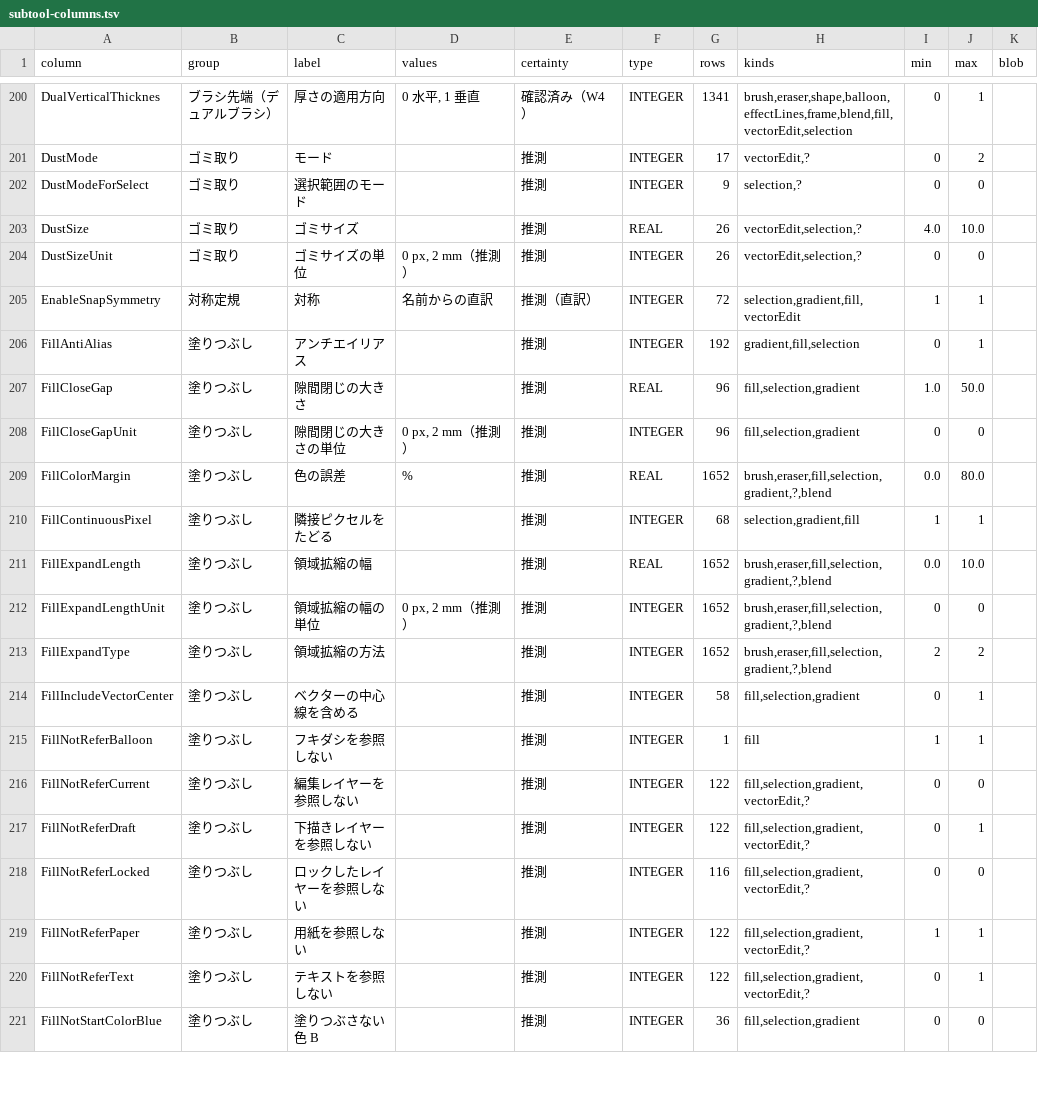
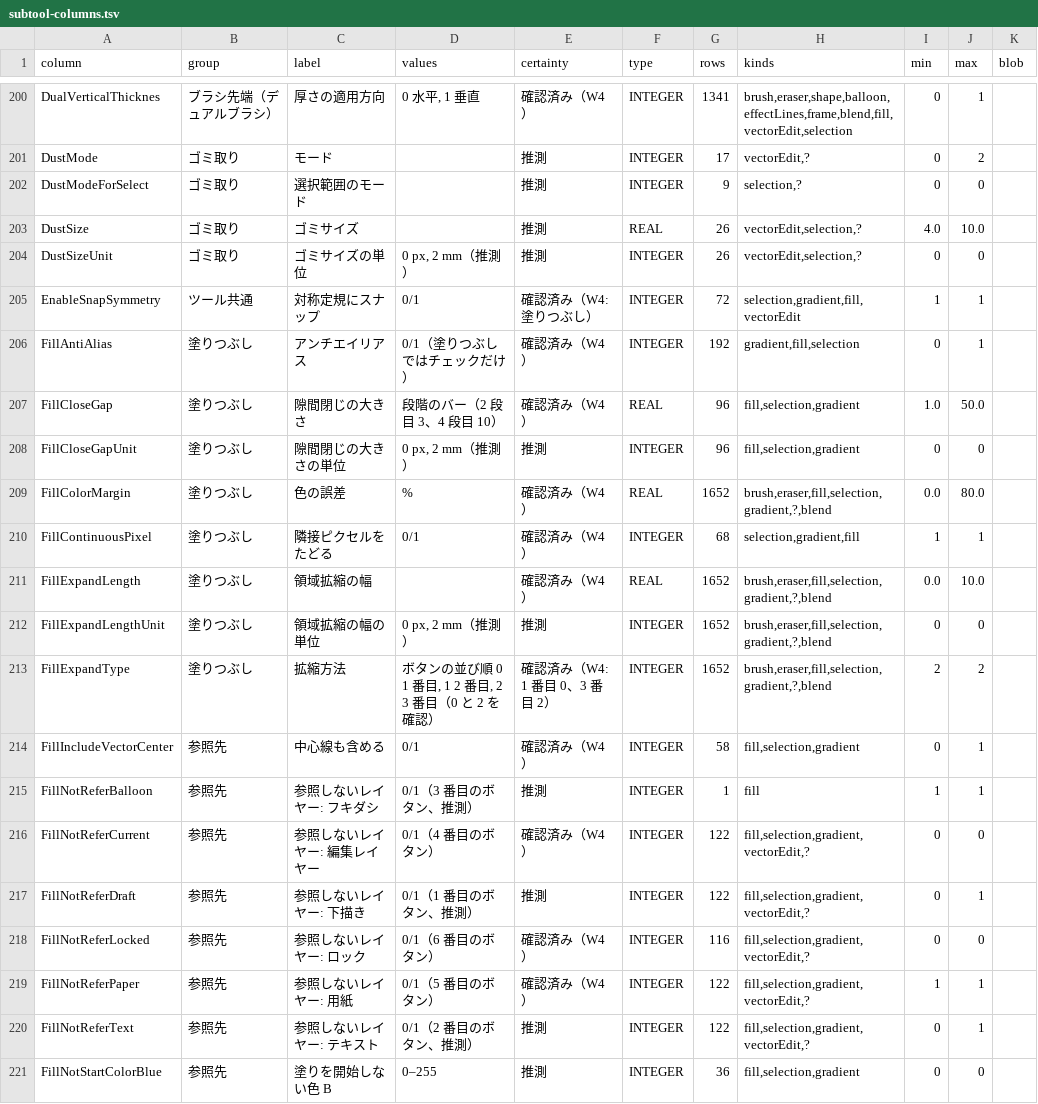
Before and after one commit to nanikasheila/CLIP_STUDIO_PAINT_Format, a TSV file: docs/assets/spec/subtool-columns.tsv, drawn as a sheet; only a part is shown, gaps mark what is left out; the diff covers the shown part only.

```diff
--- a/docs/assets/spec/subtool-columns.tsv
+++ b/docs/assets/spec/subtool-columns.tsv
@@ -204,18 +204,18 @@ DustSize	ゴミ取り	ゴミサイズ		推測	REAL	26	vectorEdit,selection,?	4.0
 DustSizeUnit	ゴミ取り	ゴミサイズの単位	0 px, 2 mm（推測）	推測	INTEGER	26	vectorEdit,selection,?	0	0	
-EnableSnapSymmetry	対称定規	対称	名前からの直訳	推測（直訳）	INTEGER	72	selection,gradient,fill,vectorEdit	1	1	
-FillAntiAlias	塗りつぶし	アンチエイリアス		推測	INTEGER	192	gradient,fill,selection	0	1	
-FillCloseGap	塗りつぶし	隙間閉じの大きさ		推測	REAL	96	fill,selection,gradient	1.0	50.0	
+EnableSnapSymmetry	ツール共通	対称定規にスナップ	0/1	確認済み（W4: 塗りつぶし）	INTEGER	72	selection,gradient,fill,vectorEdit	1	1	
+FillAntiAlias	塗りつぶし	アンチエイリアス	0/1（塗りつぶしではチェックだけ）	確認済み（W4）	INTEGER	192	gradient,fill,selection	0	1	
+FillCloseGap	塗りつぶし	隙間閉じの大きさ	段階のバー（2 段目 3、4 段目 10）	確認済み（W4）	REAL	96	fill,selection,gradient	1.0	50.0	
 FillCloseGapUnit	塗りつぶし	隙間閉じの大きさの単位	0 px, 2 mm（推測）	推測	INTEGER	96	fill,selection,gradient	0	0	
-FillColorMargin	塗りつぶし	色の誤差	%	推測	REAL	1652	brush,eraser,fill,selection,gradient,?,blend	0.0	80.0	
-FillContinuousPixel	塗りつぶし	隣接ピクセルをたどる		推測	INTEGER	68	selection,gradient,fill	1	1	
-FillExpandLength	塗りつぶし	領域拡縮の幅		推測	REAL	1652	brush,eraser,fill,selection,gradient,?,blend	0.0	10.0	
+FillColorMargin	塗りつぶし	色の誤差	%	確認済み（W4）	REAL	1652	brush,eraser,fill,selection,gradient,?,blend	0.0	80.0	
+FillContinuousPixel	塗りつぶし	隣接ピクセルをたどる	0/1	確認済み（W4）	INTEGER	68	selection,gradient,fill	1	1	
+FillExpandLength	塗りつぶし	領域拡縮の幅		確認済み（W4）	REAL	1652	brush,eraser,fill,selection,gradient,?,blend	0.0	10.0	
 FillExpandLengthUnit	塗りつぶし	領域拡縮の幅の単位	0 px, 2 mm（推測）	推測	INTEGER	1652	brush,eraser,fill,selection,gradient,?,blend	0	0	
-FillExpandType	塗りつぶし	領域拡縮の方法		推測	INTEGER	1652	brush,eraser,fill,selection,gradient,?,blend	2	2	
-FillIncludeVectorCenter	塗りつぶし	ベクターの中心線を含める		推測	INTEGER	58	fill,selection,gradient	0	1	
-FillNotReferBalloon	塗りつぶし	フキダシを参照しない		推測	INTEGER	1	fill	1	1	
-FillNotReferCurrent	塗りつぶし	編集レイヤーを参照しない		推測	INTEGER	122	fill,selection,gradient,vectorEdit,?	0	0	
-FillNotReferDraft	塗りつぶし	下描きレイヤーを参照しない		推測	INTEGER	122	fill,selection,gradient,vectorEdit,?	0	1	
-FillNotReferLocked	塗りつぶし	ロックしたレイヤーを参照しない		推測	INTEGER	116	fill,selection,gradient,vectorEdit,?	0	0	
-FillNotReferPaper	塗りつぶし	用紙を参照しない		推測	INTEGER	122	fill,selection,gradient,vectorEdit,?	1	1	
-FillNotReferText	塗りつぶし	テキストを参照しない		推測	INTEGER	122	fill,selection,gradient,vectorEdit,?	0	1	
-FillNotStartColorBlue	塗りつぶし	塗りつぶさない色 B		推測	INTEGER	36	fill,selection,gradient	0	0	
+FillExpandType	塗りつぶし	拡縮方法	ボタンの並び順 0 1 番目, 1 2 番目, 2 3 番目（0 と 2 を確認）	確認済み（W4: 1 番目 0、3 番目 2）	INTEGER	1652	brush,eraser,fill,selection,gradient,?,blend	2	2	
+FillIncludeVectorCenter	参照先	中心線も含める	0/1	確認済み（W4）	INTEGER	58	fill,selection,gradient	0	1	
+FillNotReferBalloon	参照先	参照しないレイヤー: フキダシ	0/1（3 番目のボタン、推測）	推測	INTEGER	1	fill	1	1	
+FillNotReferCurrent	参照先	参照しないレイヤー: 編集レイヤー	0/1（4 番目のボタン）	確認済み（W4）	INTEGER	122	fill,selection,gradient,vectorEdit,?	0	0	
+FillNotReferDraft	参照先	参照しないレイヤー: 下描き	0/1（1 番目のボタン、推測）	推測	INTEGER	122	fill,selection,gradient,vectorEdit,?	0	1	
+FillNotReferLocked	参照先	参照しないレイヤー: ロック	0/1（6 番目のボタン）	確認済み（W4）	INTEGER	116	fill,selection,gradient,vectorEdit,?	0	0	
+FillNotReferPaper	参照先	参照しないレイヤー: 用紙	0/1（5 番目のボタン）	確認済み（W4）	INTEGER	122	fill,selection,gradient,vectorEdit,?	1	1	
+FillNotReferText	参照先	参照しないレイヤー: テキスト	0/1（2 番目のボタン、推測）	推測	INTEGER	122	fill,selection,gradient,vectorEdit,?	0	1	
+FillNotStartColorBlue	参照先	塗りを開始しない色 B	0–255	推測	INTEGER	36	fill,selection,gradient	0	0	
```
Also changed, not shown: 33 edited cells elsewhere in this file, 4 other files.
